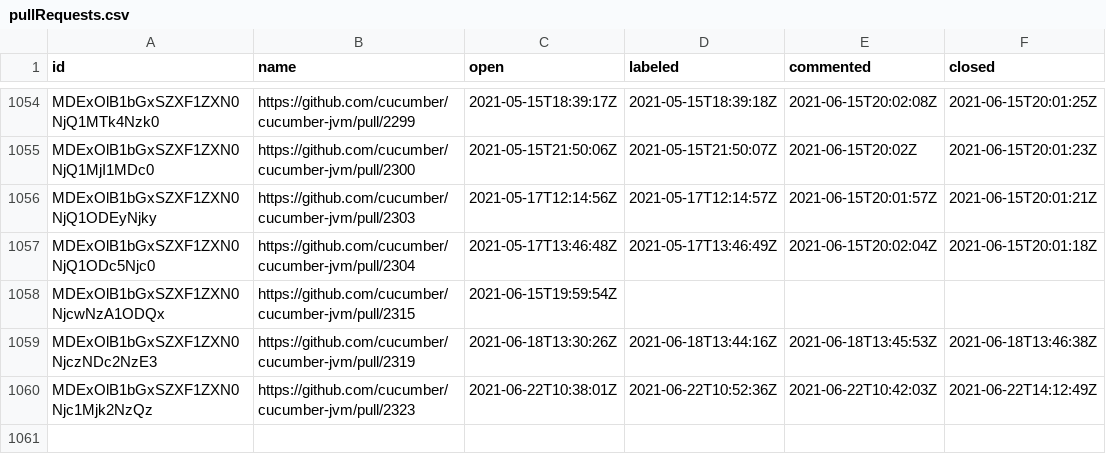
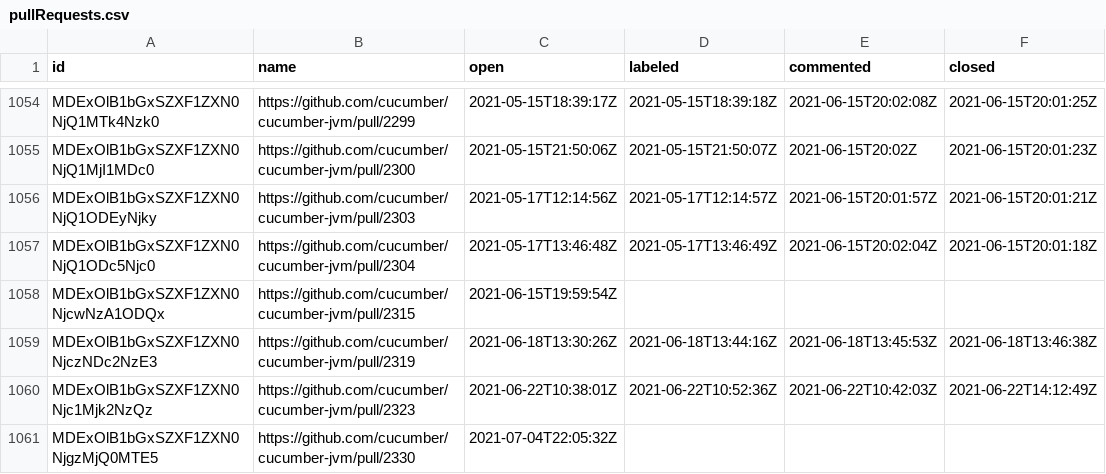
Before and after one commit to cucumber/oselvar-github-metrics, a CSV file: data/cucumber/cucumber-jvm/pullRequests.csv, drawn as a sheet; only a part is shown, gaps mark what is left out; the diff names each change by its address in the sheet, - before the commit and + after, or states it on an @@ line.

```diff
--- a/data/cucumber/cucumber-jvm/pullRequests.csv
+++ b/data/cucumber/cucumber-jvm/pullRequests.csv
+row 1061: MDExOlB1bGxSZXF1ZXN0NjgzMjQ0MTE5 | https://github.com/cucumber/cucumber-jvm/pull/2330 | 2021-07-04T22:05:32Z
```
